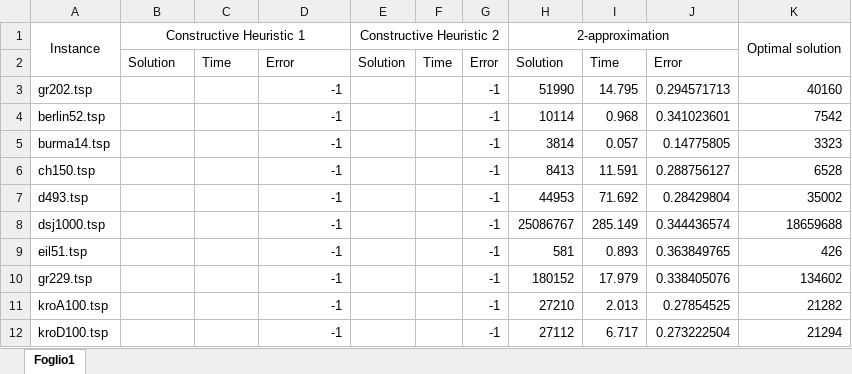
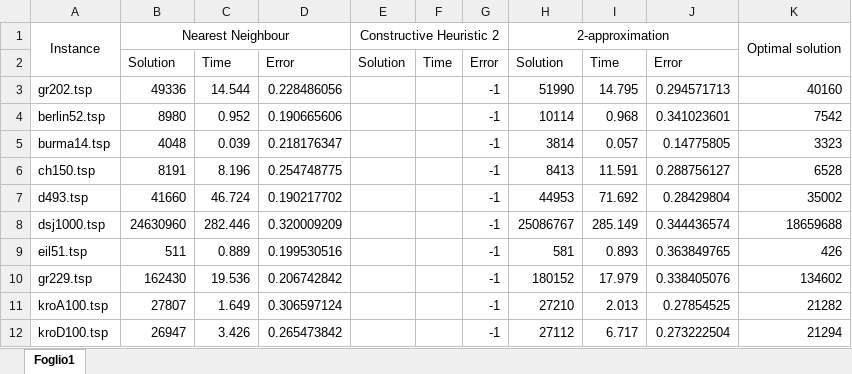
Before and after one commit to Edivad99/AdvancedAlgorithms-assignments, an Excel workbook: second assignment/result.xlsx, sheet Foglio1, drawn as a sheet; only a part is shown; values as stored, in another font and other column widths than the file's, no borders; the diff covers the shown part only; the diff names each change by its address in the sheet, - before the commit and + after, or states it on an @@ line.

Commit message:
NearestNeighbor

```diff
--- a/second assignment/result.xlsx (sheet Foglio1)
+++ b/second assignment/result.xlsx (sheet Foglio1)
-B1: Constructive Heuristic 1
+B1: Nearest Neighbour
-B3: (empty)
+B3: 49336
-C3: (empty)
+C3: 14.544
-D3: -1
+D3: 0.228486056
-B4: (empty)
+B4: 8980
-C4: (empty)
+C4: 0.952
-D4: -1
+D4: 0.190665606
-B5: (empty)
+B5: 4048
-C5: (empty)
+C5: 0.039
-D5: -1
+D5: 0.218176347
-B6: (empty)
+B6: 8191
-C6: (empty)
+C6: 8.196
-D6: -1
+D6: 0.254748775
-B7: (empty)
+B7: 41660
-C7: (empty)
+C7: 46.724
-D7: -1
+D7: 0.190217702
-B8: (empty)
+B8: 24630960
-C8: (empty)
+C8: 282.446
-D8: -1
+D8: 0.320009209
-B9: (empty)
+B9: 511
-C9: (empty)
+C9: 0.889
-D9: -1
+D9: 0.199530516
-B10: (empty)
+B10: 162430
-C10: (empty)
+C10: 19.536
-D10: -1
+D10: 0.206742842
-B11: (empty)
+B11: 27807
-C11: (empty)
+C11: 1.649
-D11: -1
+D11: 0.306597124
-B12: (empty)
+B12: 26947
-C12: (empty)
+C12: 3.426
-D12: -1
+D12: 0.265473842
```
Also changed, not shown: 2 added rows and 9 edited cells elsewhere in this sheet, 3 other files.
